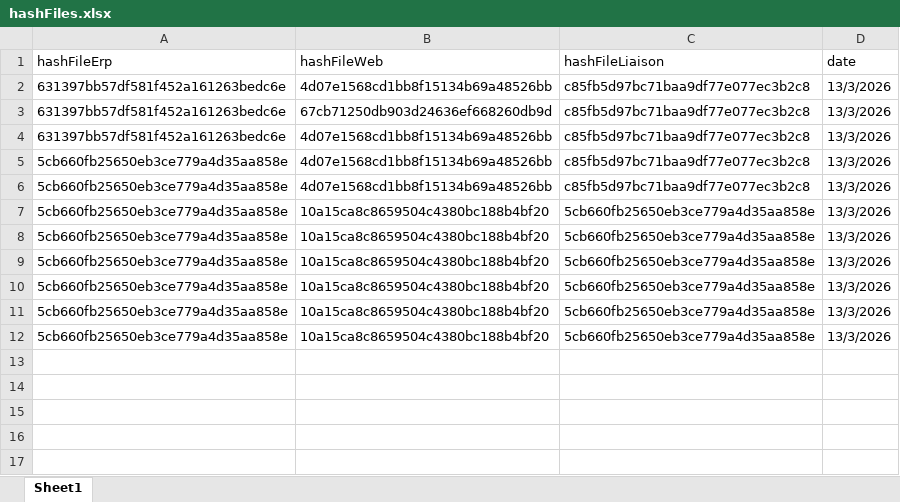
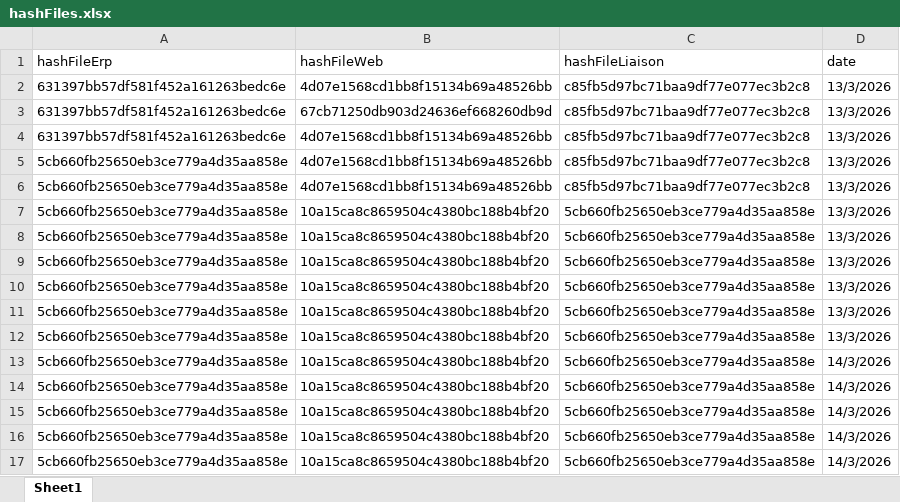
Before and after one commit to KARABOJA/OpenClassrooms_Projet_10, an Excel workbook: data/Flow01/hashFiles.xlsx, sheet Sheet1, drawn as a sheet; values as stored, in another font and other column widths than the file's, no borders; the diff names each change by its address in the sheet, - before the commit and + after, or states it on an @@ line.

```diff
--- a/data/Flow01/hashFiles.xlsx (sheet Sheet1)
+++ b/data/Flow01/hashFiles.xlsx (sheet Sheet1)
+row 13: 5cb660fb25650eb3ce779a4d35aa858e | 10a15ca8c8659504c4380bc188b4bf20 | 5cb660fb25650eb3ce779a4d35aa858e | 14/3/2026
+row 14: 5cb660fb25650eb3ce779a4d35aa858e | 10a15ca8c8659504c4380bc188b4bf20 | 5cb660fb25650eb3ce779a4d35aa858e | 14/3/2026
+row 15: 5cb660fb25650eb3ce779a4d35aa858e | 10a15ca8c8659504c4380bc188b4bf20 | 5cb660fb25650eb3ce779a4d35aa858e | 14/3/2026
+row 16: 5cb660fb25650eb3ce779a4d35aa858e | 10a15ca8c8659504c4380bc188b4bf20 | 5cb660fb25650eb3ce779a4d35aa858e | 14/3/2026
+row 17: 5cb660fb25650eb3ce779a4d35aa858e | 10a15ca8c8659504c4380bc188b4bf20 | 5cb660fb25650eb3ce779a4d35aa858e | 14/3/2026
```
Also changed, not shown: 9 other files.
